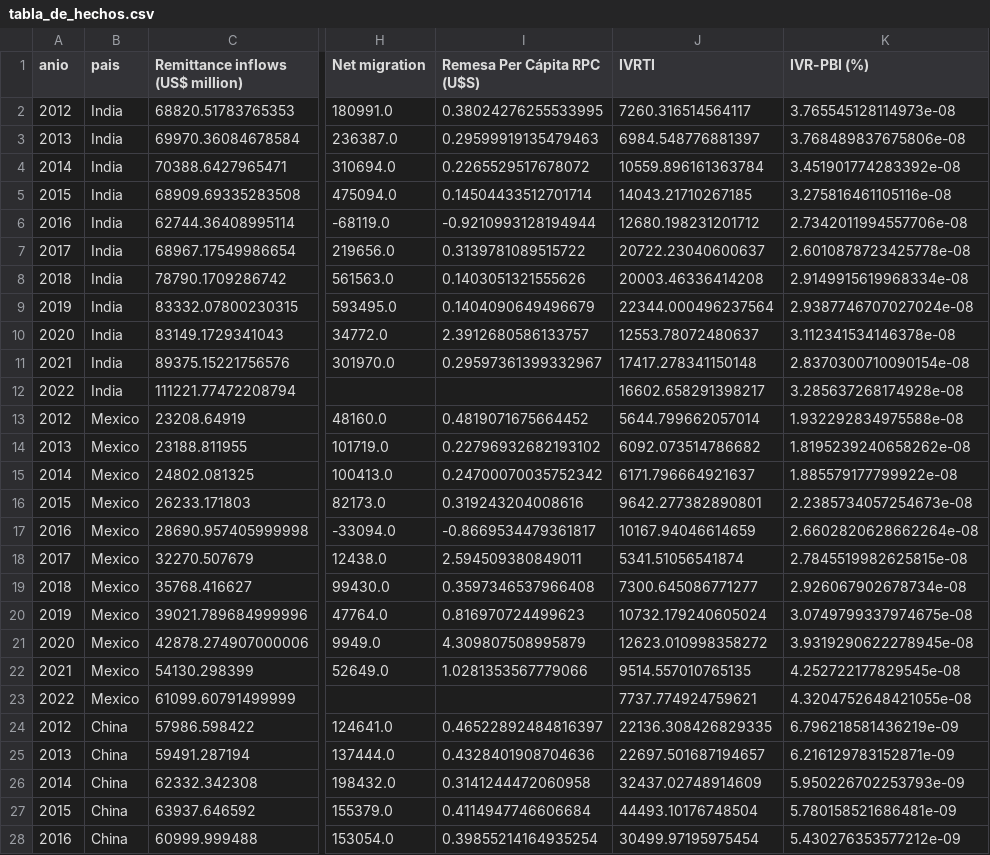
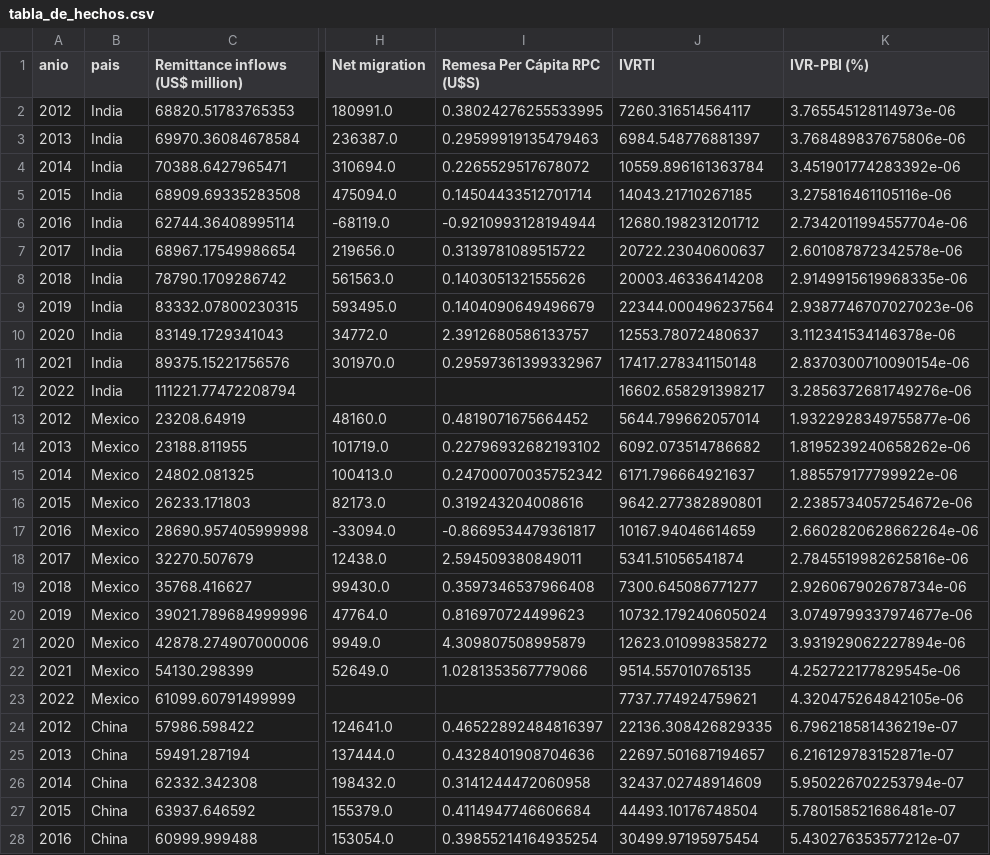
Before and after one commit to cristian-torres-ds/flujos_migratorios_AWS, a CSV file: tabla_de_hechos.csv, drawn as a sheet; only a part is shown, gaps mark what is left out; the diff covers the shown part only; the diff names each change by its address in the sheet, - before the commit and + after, or states it on an @@ line.

Commit message:
Midificaciones en tabla de hechos

```diff
--- a/tabla_de_hechos.csv
+++ b/tabla_de_hechos.csv
-K2 (IVR-PBI (%)): 3.765545128114973e-08
+K2 (IVR-PBI (%)): 3.765545128114973e-06
-K3 (IVR-PBI (%)): 3.768489837675806e-08
+K3 (IVR-PBI (%)): 3.768489837675806e-06
-K4 (IVR-PBI (%)): 3.451901774283392e-08
+K4 (IVR-PBI (%)): 3.451901774283392e-06
-K5 (IVR-PBI (%)): 3.275816461105116e-08
+K5 (IVR-PBI (%)): 3.275816461105116e-06
-K6 (IVR-PBI (%)): 2.7342011994557706e-08
+K6 (IVR-PBI (%)): 2.7342011994557704e-06
-K7 (IVR-PBI (%)): 2.6010878723425778e-08
+K7 (IVR-PBI (%)): 2.601087872342578e-06
-K8 (IVR-PBI (%)): 2.9149915619968334e-08
+K8 (IVR-PBI (%)): 2.9149915619968335e-06
-K9 (IVR-PBI (%)): 2.9387746707027024e-08
+K9 (IVR-PBI (%)): 2.9387746707027023e-06
-K10 (IVR-PBI (%)): 3.112341534146378e-08
+K10 (IVR-PBI (%)): 3.112341534146378e-06
-K11 (IVR-PBI (%)): 2.8370300710090154e-08
+K11 (IVR-PBI (%)): 2.8370300710090154e-06
-K12 (IVR-PBI (%)): 3.285637268174928e-08
+K12 (IVR-PBI (%)): 3.2856372681749276e-06
-K13 (IVR-PBI (%)): 1.932292834975588e-08
+K13 (IVR-PBI (%)): 1.9322928349755877e-06
-K14 (IVR-PBI (%)): 1.8195239240658262e-08
+K14 (IVR-PBI (%)): 1.8195239240658262e-06
-K15 (IVR-PBI (%)): 1.885579177799922e-08
+K15 (IVR-PBI (%)): 1.885579177799922e-06
-K16 (IVR-PBI (%)): 2.2385734057254673e-08
+K16 (IVR-PBI (%)): 2.2385734057254672e-06
-K17 (IVR-PBI (%)): 2.6602820628662264e-08
+K17 (IVR-PBI (%)): 2.6602820628662264e-06
-K18 (IVR-PBI (%)): 2.7845519982625815e-08
+K18 (IVR-PBI (%)): 2.7845519982625816e-06
-K19 (IVR-PBI (%)): 2.926067902678734e-08
+K19 (IVR-PBI (%)): 2.926067902678734e-06
-K20 (IVR-PBI (%)): 3.0749799337974675e-08
+K20 (IVR-PBI (%)): 3.0749799337974677e-06
-K21 (IVR-PBI (%)): 3.9319290622278945e-08
+K21 (IVR-PBI (%)): 3.931929062227894e-06
-K22 (IVR-PBI (%)): 4.252722177829545e-08
+K22 (IVR-PBI (%)): 4.252722177829545e-06
-K23 (IVR-PBI (%)): 4.3204752648421055e-08
+K23 (IVR-PBI (%)): 4.320475264842105e-06
-K24 (IVR-PBI (%)): 6.796218581436219e-09
+K24 (IVR-PBI (%)): 6.796218581436219e-07
-K25 (IVR-PBI (%)): 6.216129783152871e-09
+K25 (IVR-PBI (%)): 6.216129783152871e-07
-K26 (IVR-PBI (%)): 5.950226702253793e-09
+K26 (IVR-PBI (%)): 5.950226702253794e-07
-K27 (IVR-PBI (%)): 5.780158521686481e-09
+K27 (IVR-PBI (%)): 5.780158521686481e-07
-K28 (IVR-PBI (%)): 5.430276353577212e-09
+K28 (IVR-PBI (%)): 5.430276353577212e-07
```
Also changed, not shown: 28 edited cells elsewhere in this file, 1 other file.
